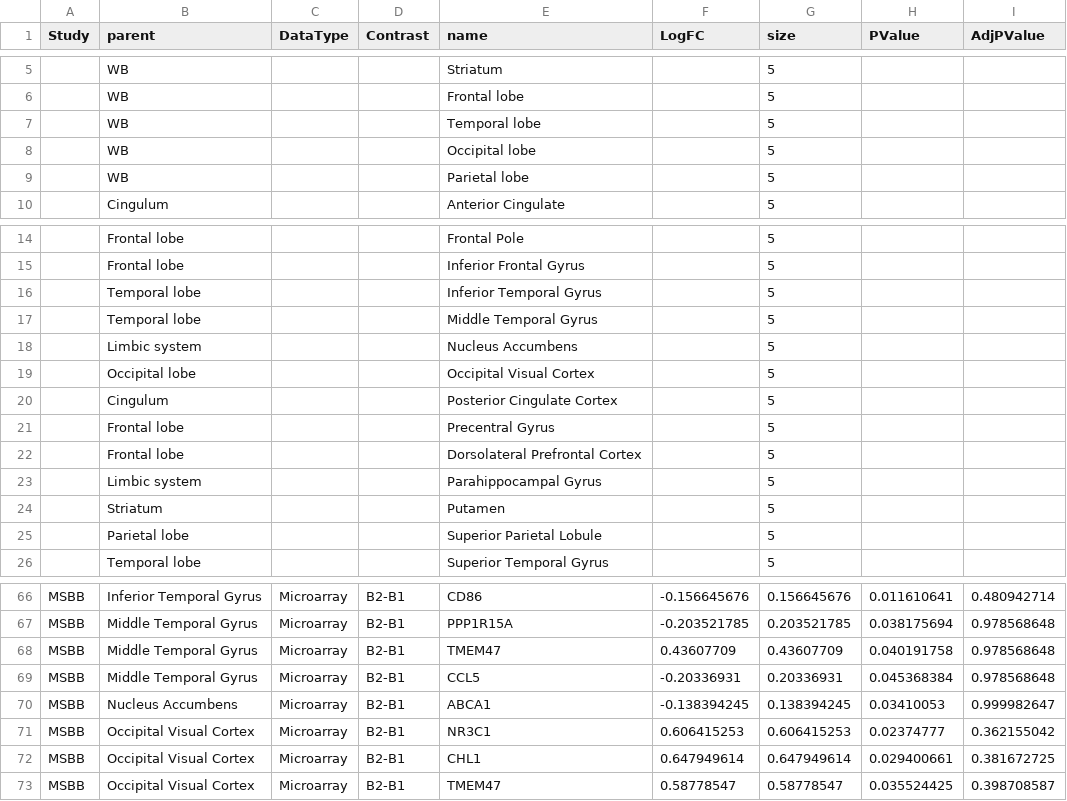
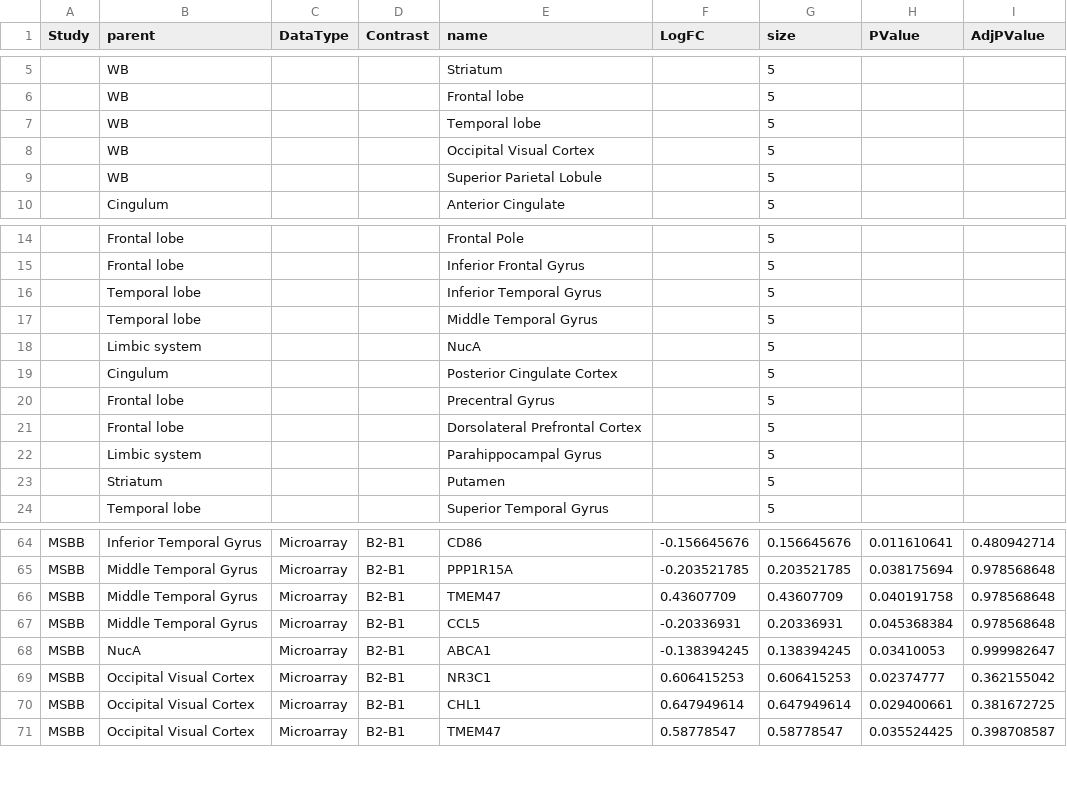
Before and after one commit to mindinformatics/datalens, a CSV file: sites/all/themes/scf_theme/BubbleChart/microglia-genes-m1-B2-B1.csv, drawn as a sheet; only a part is shown, gaps mark what is left out.

```diff
--- a/sites/all/themes/scf_theme/BubbleChart/microglia-genes-m1-B2-B1.csv
+++ b/sites/all/themes/scf_theme/BubbleChart/microglia-genes-m1-B2-B1.csv
@@ -7,4 +7,4 @@ Study,parent,DataType,Contrast,name,LogFC,size,PValue,AdjPValue
 ,WB,,,Temporal lobe,,5,,
-,WB,,,Occipital lobe,,5,,
-,WB,,,Parietal lobe,,5,,
+,WB,,,Occipital Visual Cortex,,5,,
+,WB,,,Superior Parietal Lobule,,5,,
 ,Cingulum,,,Anterior Cingulate,,5,,
@@ -17,4 +17,3 @@ Study,parent,DataType,Contrast,name,LogFC,size,PValue,AdjPValue
 ,Temporal lobe,,,Middle Temporal Gyrus,,5,,
-,Limbic system,,,Nucleus Accumbens,,5,,
-,Occipital lobe,,,Occipital Visual Cortex,,5,,
+,Limbic system,,,NucA,,5,,
 ,Cingulum,,,Posterior Cingulate Cortex,,5,,
@@ -24,3 +23,2 @@ Study,parent,DataType,Contrast,name,LogFC,size,PValue,AdjPValue
 ,Striatum,,,Putamen,,5,,
-,Parietal lobe,,,Superior Parietal Lobule,,5,,
 ,Temporal lobe,,,Superior Temporal Gyrus,,5,,
@@ -69,3 +67,3 @@ MSBB,Middle Temporal Gyrus,Microarray,B2-B1,TMEM47,0.43607709,0.43607709,0.04019
 MSBB,Middle Temporal Gyrus,Microarray,B2-B1,CCL5,-0.20336931,0.20336931,0.045368384,0.978568648
-MSBB,Nucleus Accumbens,Microarray,B2-B1,ABCA1,-0.138394245,0.138394245,0.03410053,0.999982647
+MSBB,NucA,Microarray,B2-B1,ABCA1,-0.138394245,0.138394245,0.03410053,0.999982647
 MSBB,Occipital Visual Cortex,Microarray,B2-B1,NR3C1,0.606415253,0.606415253,0.02374777,0.362155042
```
Also changed, not shown: sites/all/themes/scf_theme/BubbleChart/microglia-genes-m1-B3-B1.csv.
